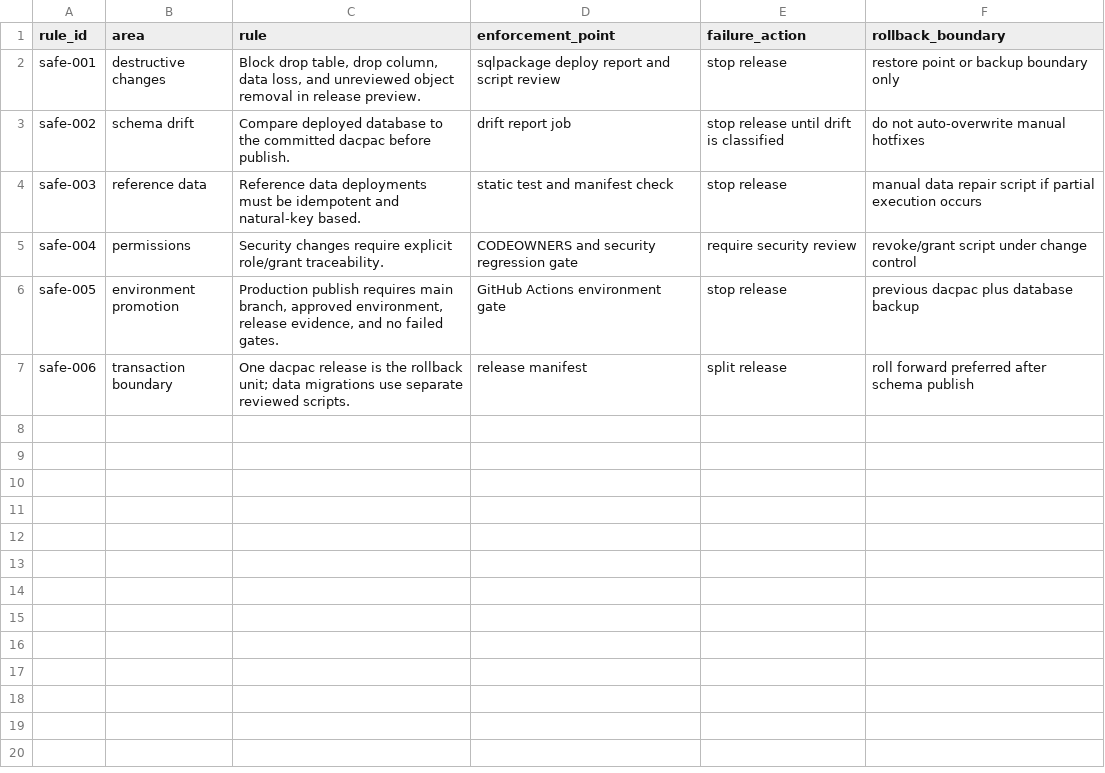
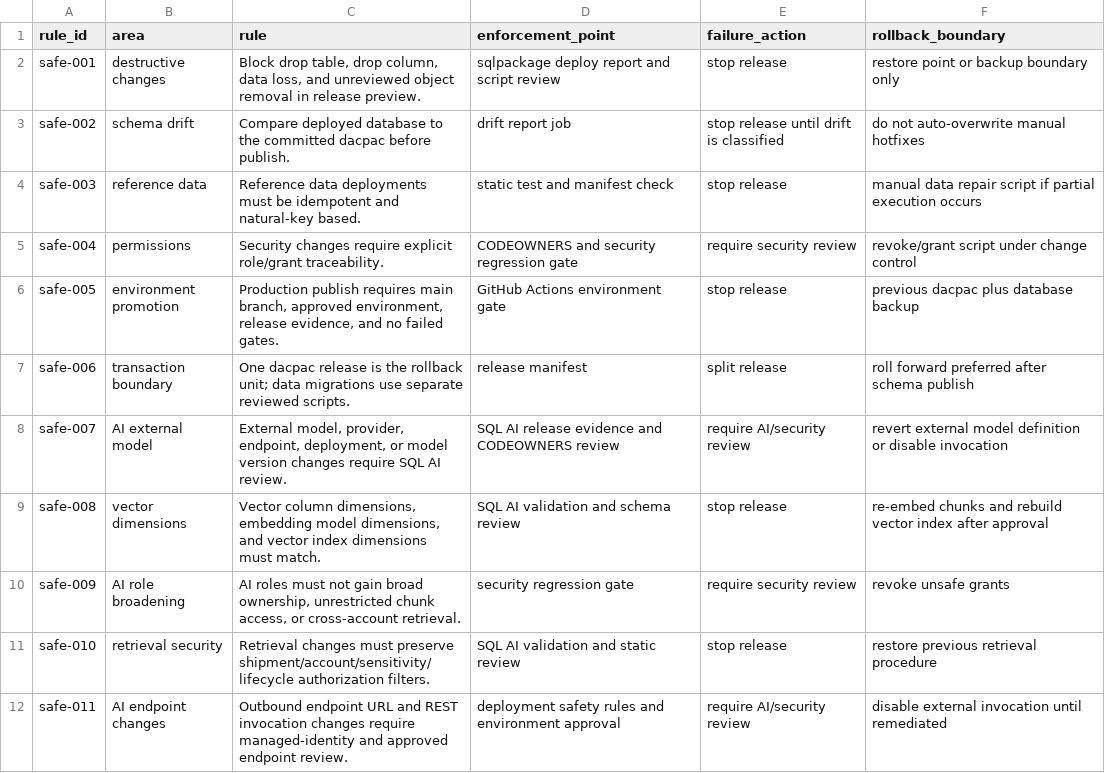
Before and after one commit to Ibraheemolasupogit/enterprise-azure-data-ai-modernisation-platform, a CSV file: outputs/sql_cicd/deployment_safety_rules.csv, drawn as a sheet; the diff names each change by its address in the sheet, - before the commit and + after, or states it on an @@ line.

```diff
--- a/outputs/sql_cicd/deployment_safety_rules.csv
+++ b/outputs/sql_cicd/deployment_safety_rules.csv
+row 8: safe-007 | AI external model | External model, provider, endpoint, deployment, or model version changes require SQL AI review. | SQL AI release evidence and CODEOWNERS review | require AI/security review | revert external model definition or disable invocation
+row 9: safe-008 | vector dimensions | Vector column dimensions, embedding model dimensions, and vector index dimensions must match. | SQL AI validation and schema review | stop release | re-embed chunks and rebuild vector index after approval
+row 10: safe-009 | AI role broadening | AI roles must not gain broad ownership, unrestricted chunk access, or cross-account retrieval. | security regression gate | require security review | revoke unsafe grants
+row 11: safe-010 | retrieval security | Retrieval changes must preserve shipment/account/sensitivity/lifecycle authorization filters. | SQL AI validation and static review | stop release | restore previous retrieval procedure
+row 12: safe-011 | AI endpoint changes | Outbound endpoint URL and REST invocation changes require managed-identity and approved endpoint review. | deployment safety rules and environment approval | require AI/security review | disable external invocation until remediated
```
Also changed, not shown: outputs/sql_cicd/database_object_traceability.csv, outputs/sql_cicd/database_test_catalog.csv, 10 other files.
